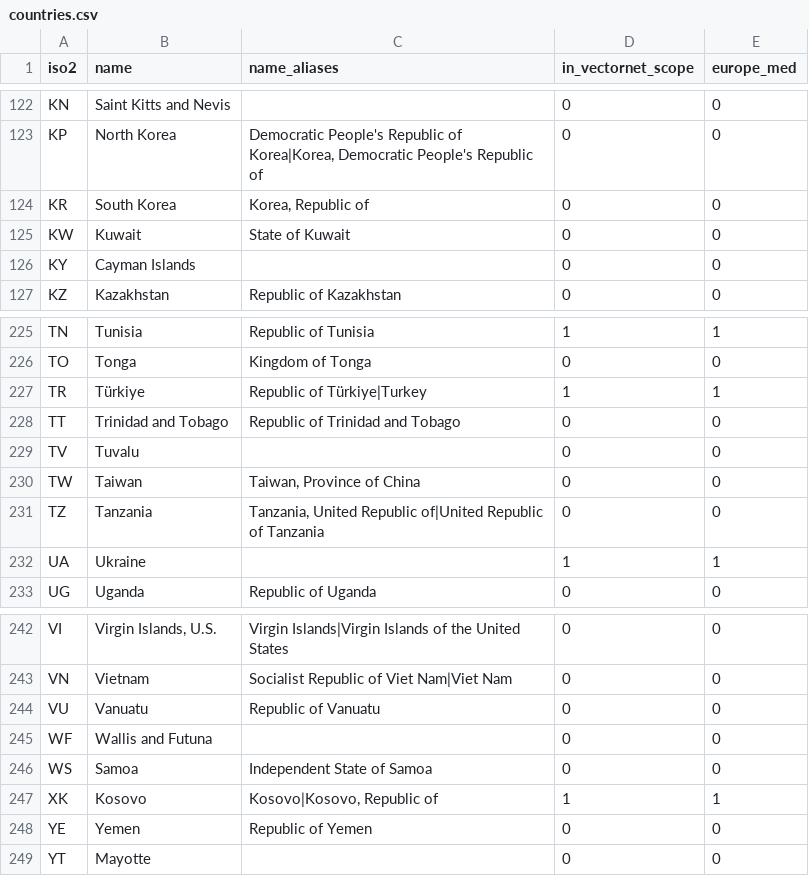
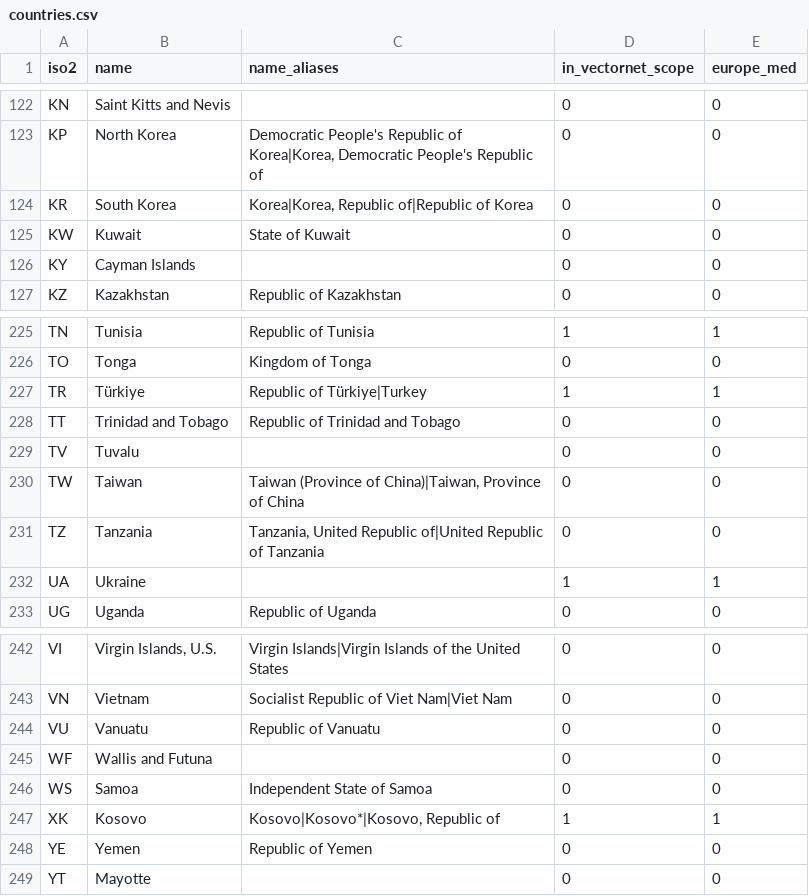
Before and after one commit to GustavoRusso/vector-guard, a CSV file: data/reference/countries.csv, drawn as a sheet; only a part is shown, gaps mark what is left out; the diff covers the shown part only.

Commit message:
Update and re-execute notebooks/05_reference_countries.ipynb to incorporate multi-source country aliases, subnational_region, and nuts_id into countries.csv and subnational_locations.csv

```diff
--- a/data/reference/countries.csv
+++ b/data/reference/countries.csv
@@ -123,3 +123,3 @@ KN,Saint Kitts and Nevis,,0,0
 KP,North Korea,"Democratic People's Republic of Korea|Korea, Democratic People's Republic of",0,0
-KR,South Korea,"Korea, Republic of",0,0
+KR,South Korea,"Korea|Korea, Republic of|Republic of Korea",0,0
 KW,Kuwait,State of Kuwait,0,0
@@ -229,3 +229,3 @@ TT,Trinidad and Tobago,Republic of Trinidad and Tobago,0,0
 TV,Tuvalu,,0,0
-TW,Taiwan,"Taiwan, Province of China",0,0
+TW,Taiwan,"Taiwan (Province of China)|Taiwan, Province of China",0,0
 TZ,Tanzania,"Tanzania, United Republic of|United Republic of Tanzania",0,0
@@ -246,3 +246,3 @@ WF,Wallis and Futuna,,0,0
 WS,Samoa,Independent State of Samoa,0,0
-XK,Kosovo,"Kosovo|Kosovo, Republic of",1,1
+XK,Kosovo,"Kosovo|Kosovo*|Kosovo, Republic of",1,1
 YE,Yemen,Republic of Yemen,0,0
```
Also changed, not shown: 7 edited cells elsewhere in this file, 3 other files.
